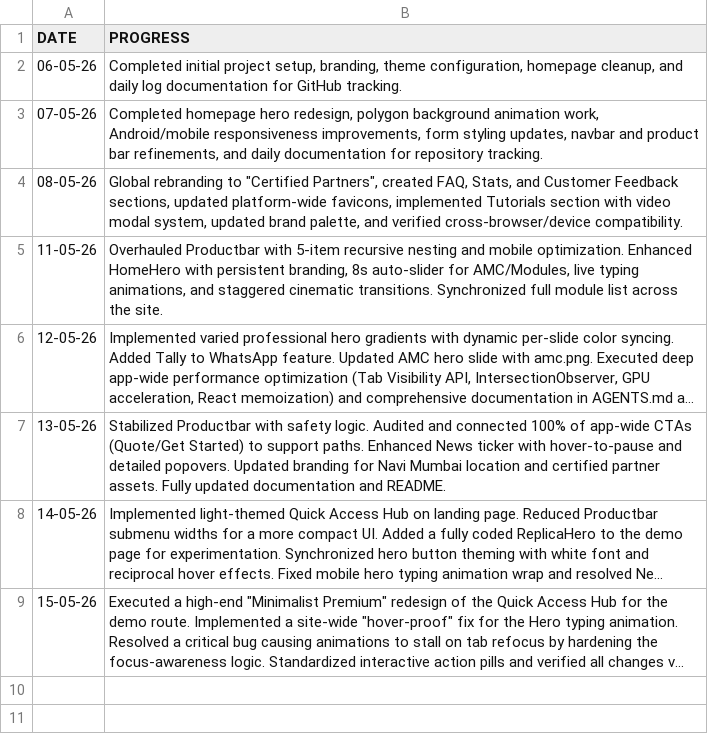
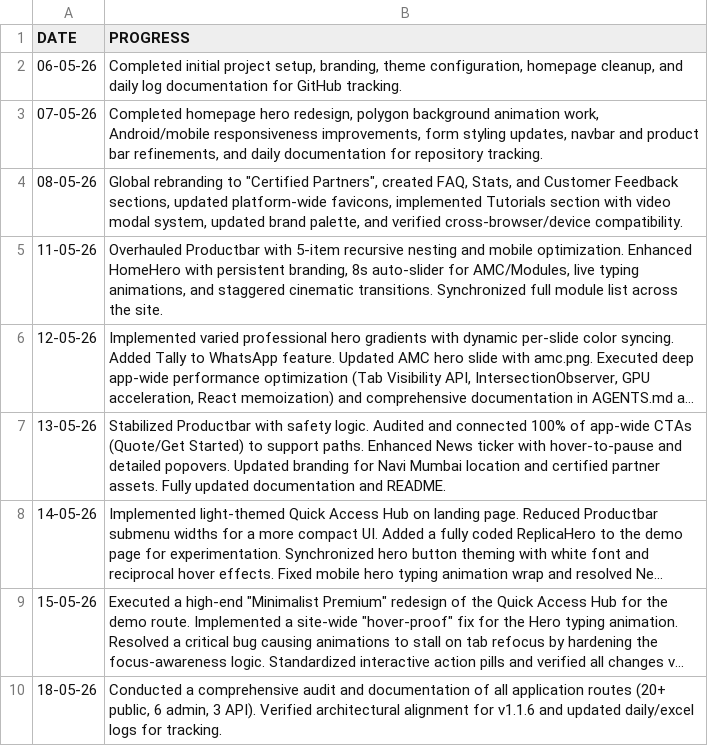
Before and after one commit to Orthodox2000/sarvadnya-infotech-2, a CSV file: daily logs/excel logs.csv, drawn as a sheet; long unchanged cells end in …; the diff names each change by its address in the sheet, - before the commit and + after, or states it on an @@ line.

Commit message:
admin added

```diff
--- a/daily logs/excel logs.csv
+++ b/daily logs/excel logs.csv
+row 10: 18-05-26 | Conducted a comprehensive audit and documentation of all application routes (20+ public, 6 admin, 3 API). Verified architectural alignment for v1.1.6 and updated daily/excel logs for tracking.
```
Also changed, not shown: 34 other files.
